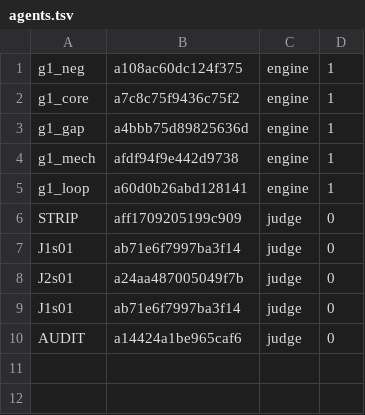
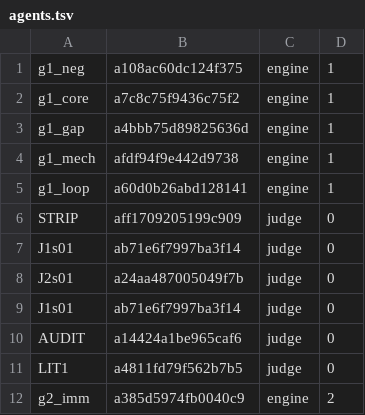
Before and after one commit to 19Hours-Studio/SomeRepository, a TSV file: engine/runs/ab1_v2/agents.tsv, drawn as a sheet.

```diff
--- a/engine/runs/ab1_v2/agents.tsv
+++ b/engine/runs/ab1_v2/agents.tsv
@@ -10 +10,3 @@ J1s01	ab71e6f7997ba3f14	judge	0
 AUDIT	a14424a1be965caf6	judge	0
+LIT1	a4811fd79f562b7b5	judge	0
+g2_imm	a385d5974fb0040c9	engine	2
```
Also changed, not shown: 17 other files.
